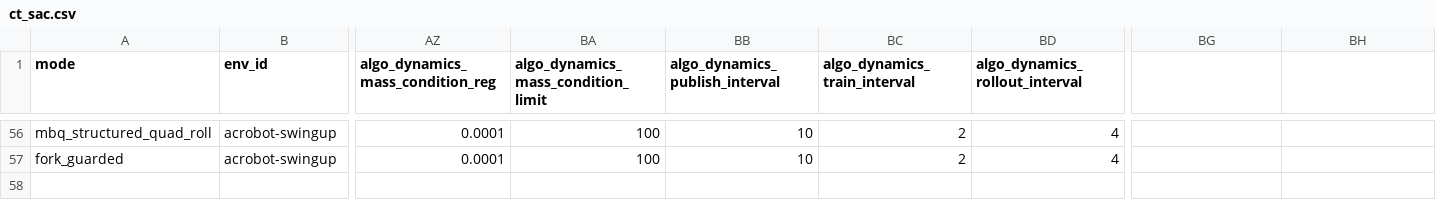
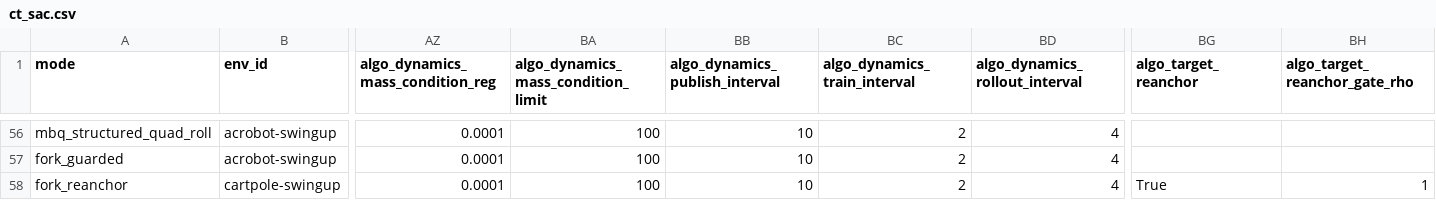
Before and after one commit to sebale16/ct-rl, a CSV file: benchmarks/hyperparams/ct_sac.csv, drawn as a sheet; only a part is shown, gaps mark what is left out; rows hold the shown columns only; the diff names each change by its address in the sheet, - before the commit and + after, or states it on an @@ line.

```diff
--- a/benchmarks/hyperparams/ct_sac.csv
+++ b/benchmarks/hyperparams/ct_sac.csv
-BG1: (empty)
+BG1: algo_target_reanchor
-BH1: (empty)
+BH1: algo_target_reanchor_gate_rho
+row 58: fork_reanchor | cartpole-swingup | 0.0001 | 100 | 10 | 2 | 4 | True | 1
```
Also changed, not shown: 4 other files.
